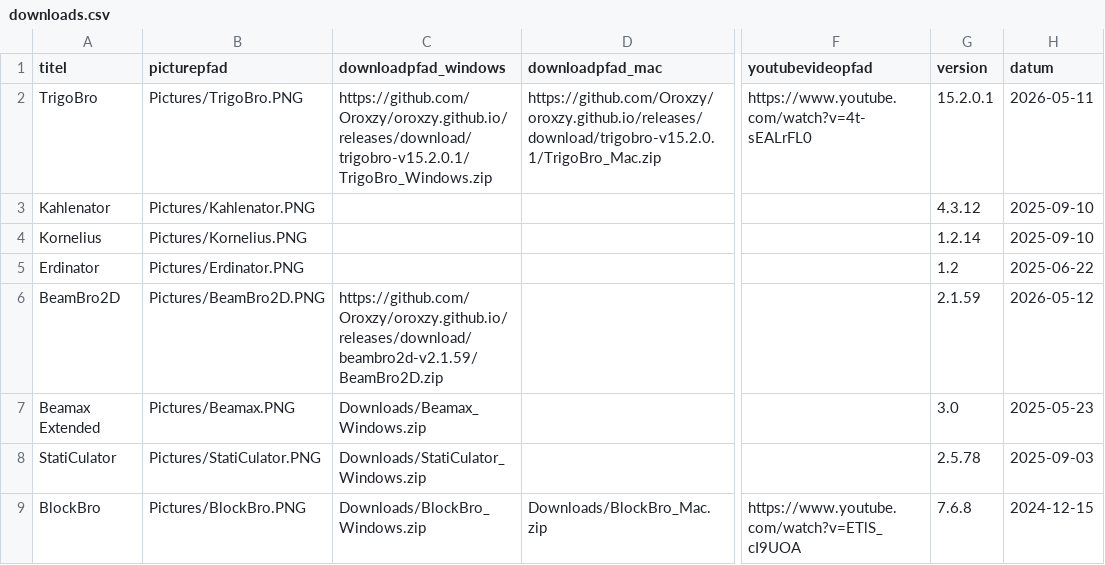
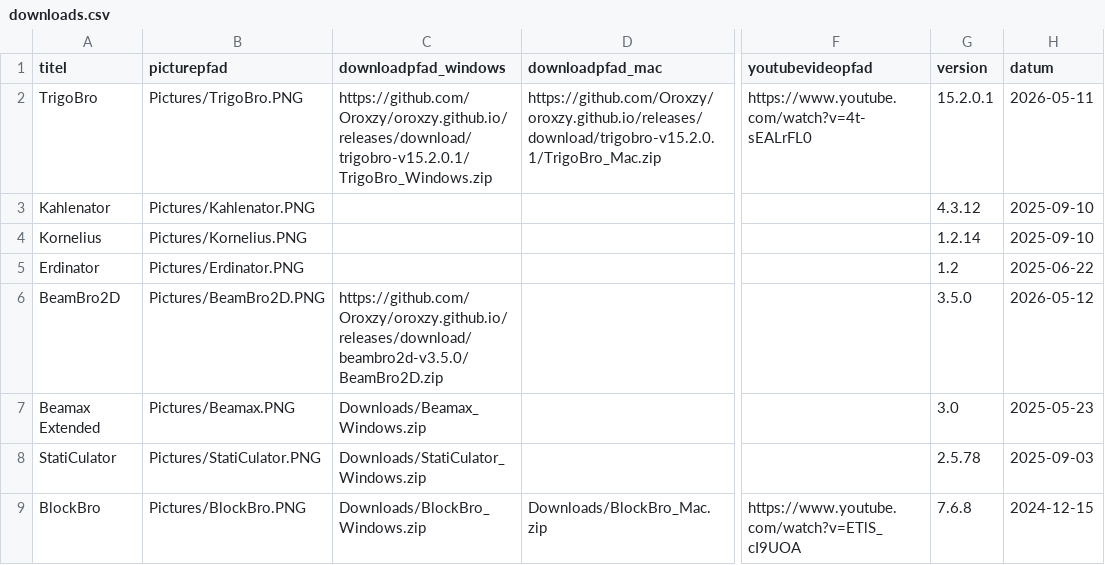
Before and after one commit to Oroxzy/oroxzy.github.io, a CSV file: downloads.csv, drawn as a sheet; only a part is shown, gaps mark what is left out; the diff names each change by its address in the sheet, - before the commit and + after, or states it on an @@ line.

Commit message:
Correct BeamBro2D version

```diff
--- a/downloads.csv
+++ b/downloads.csv
-C6 (downloadpfad_windows): https://github.com/Oroxzy/oroxzy.github.io/releases/download/beambro2d-v2.1.59/BeamBro2D.zip
+C6 (downloadpfad_windows): https://github.com/Oroxzy/oroxzy.github.io/releases/download/beambro2d-v3.5.0/BeamBro2D.zip
-G6 (version): 2.1.59
+G6 (version): 3.5.0
```
